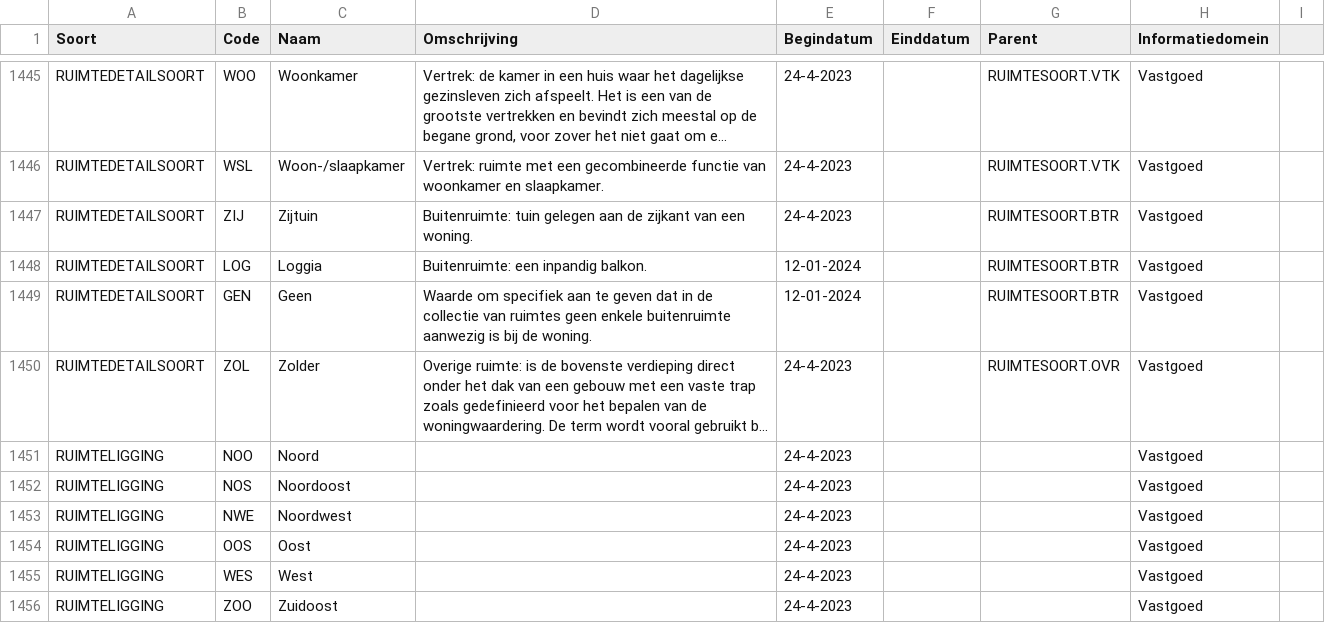
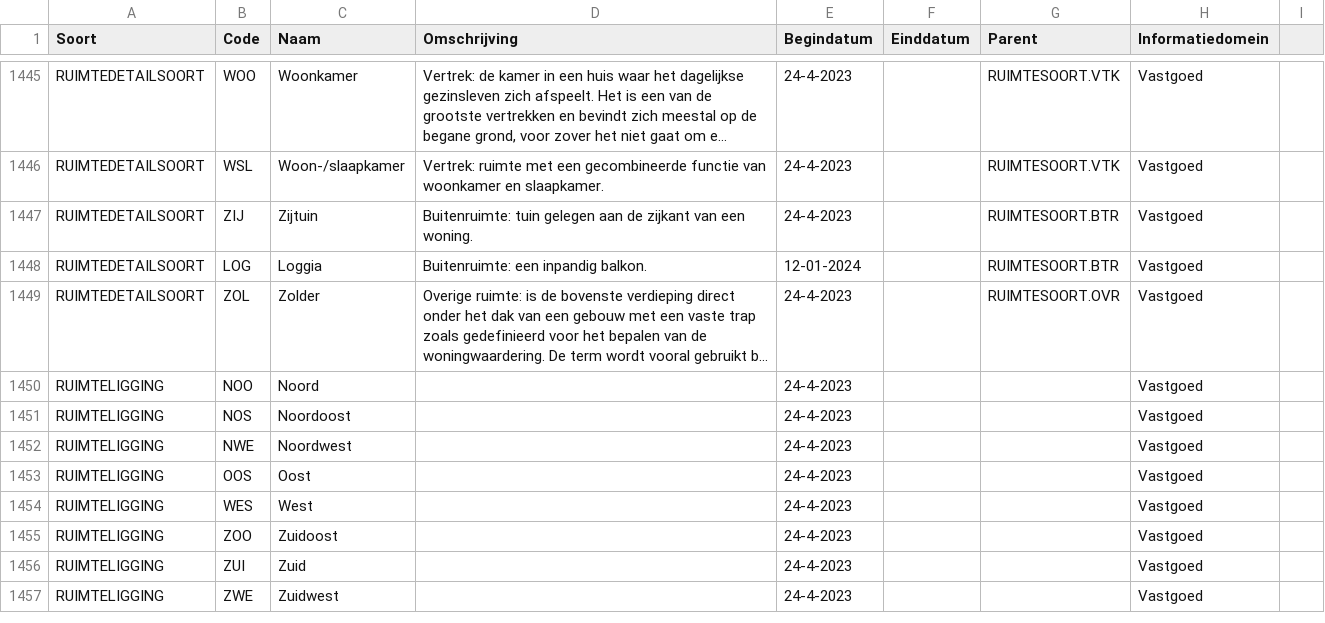
Before and after one commit to Aedes-datastandaarden/vera-referentiedata, a CSV file: Referentiedata.csv, drawn as a sheet; only a part is shown, gaps mark what is left out; the shorter side is filled out with more unchanged rows; long unchanged cells end in …; the diff names each change by its address in the sheet, - before the commit and + after, or states it on an @@ line.

Commit message:
Update Referentiedata.csv

```diff
--- a/Referentiedata.csv
+++ b/Referentiedata.csv
-row 1449: RUIMTEDETAILSOORT | GEN | Geen | Waarde om specifiek aan te geven dat in de collectie van ruimtes geen enkele buitenruimte aanwezig is bij de woning. | 12-01-2024 |  | RUIMTESOORT.BTR | Vastgoed
```
